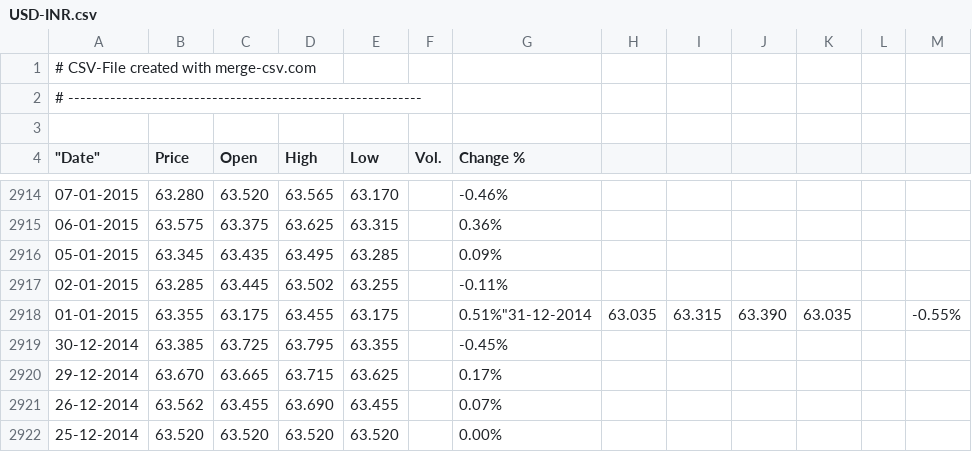
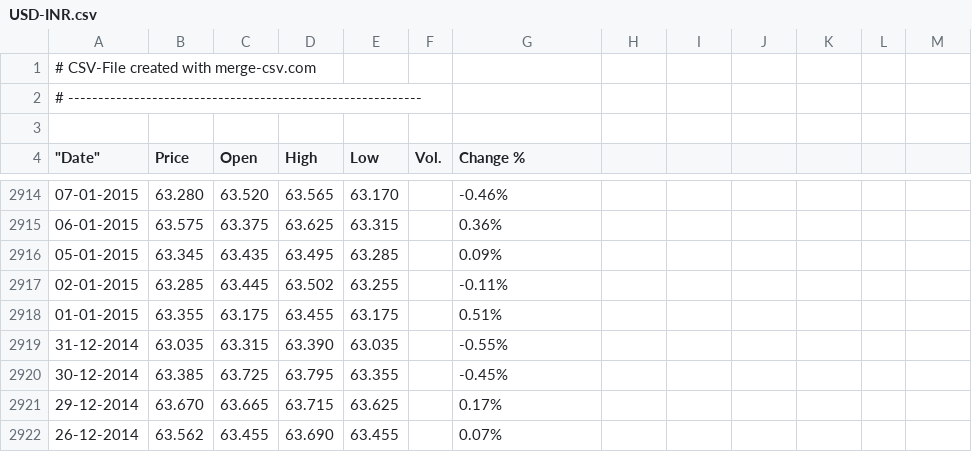
Before and after one commit to alagarsamy-m/GoldSense, a CSV file: dataset/USD-INR.csv, drawn as a sheet; only a part is shown, gaps mark what is left out; the shorter side is filled out with more unchanged rows.

```diff
--- a/dataset/USD-INR.csv
+++ b/dataset/USD-INR.csv
@@ -2917,3 +2917,4 @@
 "02-01-2015","63.285","63.445","63.502","63.255","","-0.11%"
-"01-01-2015","63.355","63.175","63.455","63.175","","0.51%""31-12-2014","63.035","63.315","63.390","63.035","","-0.55%"
+"01-01-2015","63.355","63.175","63.455","63.175","","0.51%"
+"31-12-2014","63.035","63.315","63.390","63.035","","-0.55%"
 "30-12-2014","63.385","63.725","63.795","63.355","","-0.45%"
```
Also changed, not shown: dataset/Gold Rate.csv, 8 other files.
